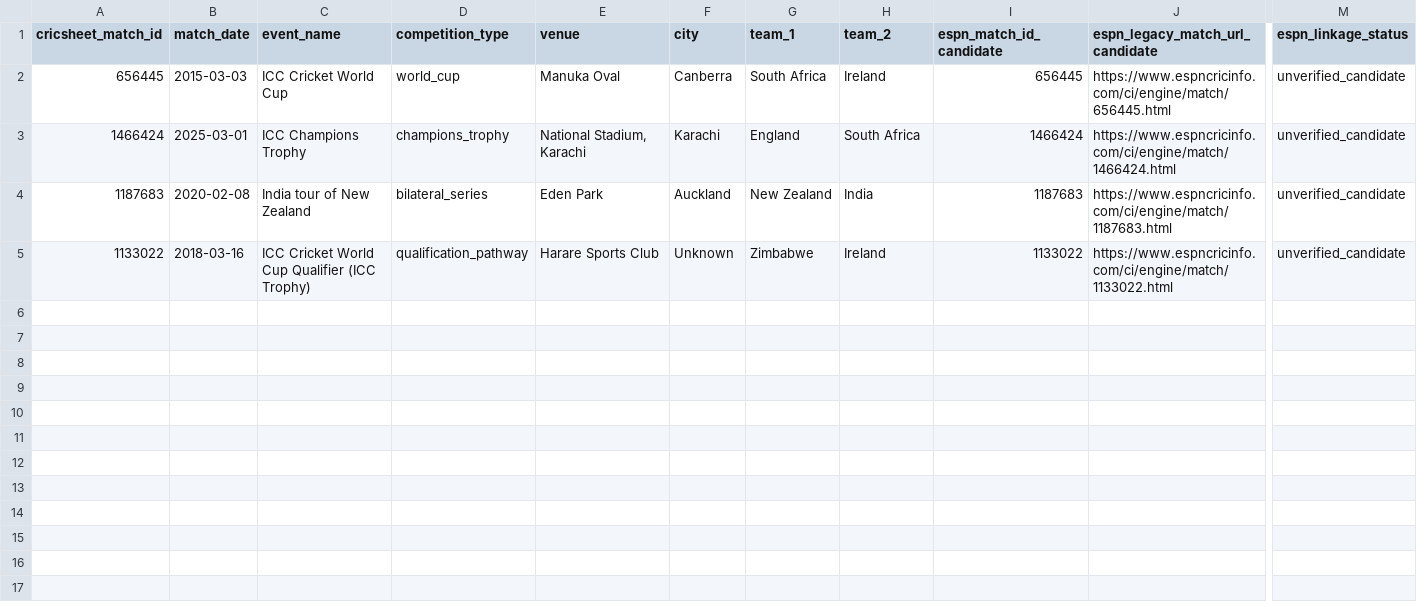
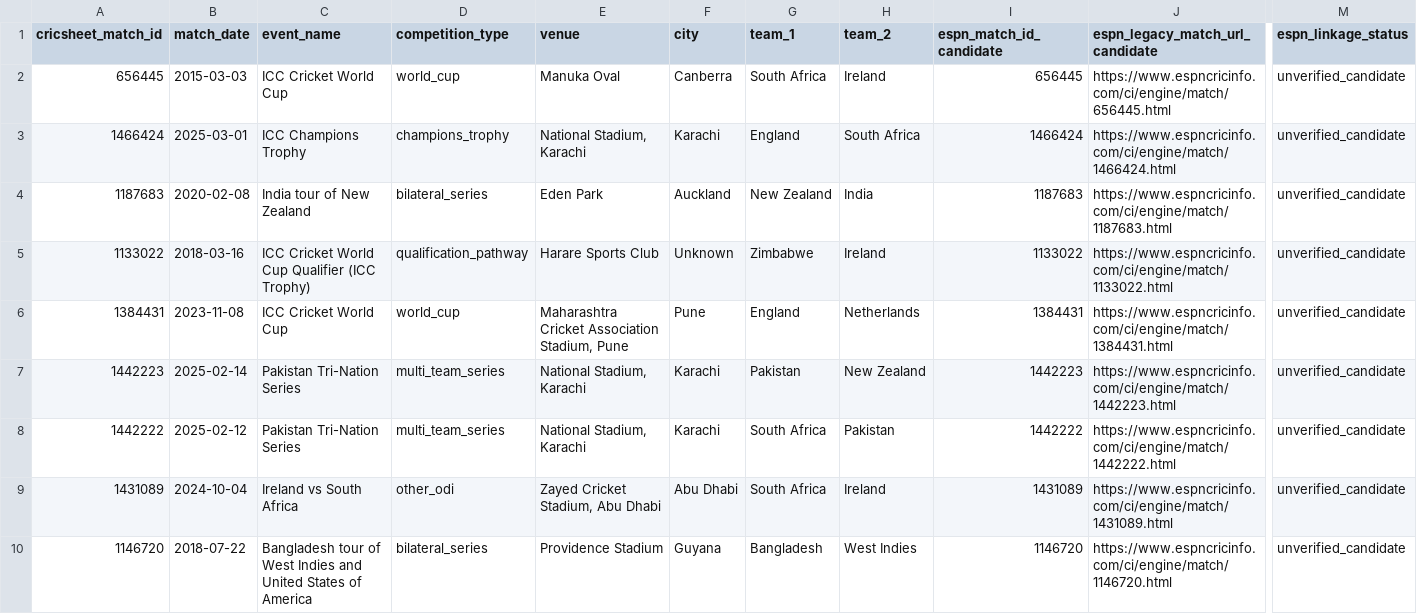
Before and after one commit to anshbalusa-ui/odi-powerplay-research, a CSV file: data/manual/pitch_reports_verified.csv, drawn as a sheet; only a part is shown, gaps mark what is left out; rows hold the shown columns only; the diff names each change by its address in the sheet, - before the commit and + after, or states it on an @@ line.

Commit message:
Audit second pitch source batch

```diff
--- a/data/manual/pitch_reports_verified.csv
+++ b/data/manual/pitch_reports_verified.csv
+row 6: 1384431 | 2023-11-08 | ICC Cricket World Cup | world_cup | Maharashtra Cricket Association Stadium, Pune | Pune | England | Netherlands | 1384431 | https://www.espncricinfo.com/ci/engine/match/1384431.html | unverified_candidate
+row 7: 1442223 | 2025-02-14 | Pakistan Tri-Nation Series | multi_team_series | National Stadium, Karachi | Karachi | Pakistan | New Zealand | 1442223 | https://www.espncricinfo.com/ci/engine/match/1442223.html | unverified_candidate
+row 8: 1442222 | 2025-02-12 | Pakistan Tri-Nation Series | multi_team_series | National Stadium, Karachi | Karachi | South Africa | Pakistan | 1442222 | https://www.espncricinfo.com/ci/engine/match/1442222.html | unverified_candidate
+row 9: 1431089 | 2024-10-04 | Ireland vs South Africa | other_odi | Zayed Cricket Stadium, Abu Dhabi | Abu Dhabi | South Africa | Ireland | 1431089 | https://www.espncricinfo.com/ci/engine/match/1431089.html | unverified_candidate
+row 10: 1146720 | 2018-07-22 | Bangladesh tour of West Indies and United States of America | bilateral_series | Providence Stadium | Guyana | Bangladesh | West Indies | 1146720 | https://www.espncricinfo.com/ci/engine/match/1146720.html | unverified_candidate
```
Also changed, not shown: data/manual/match_start_times_verified.csv, 11 other files.
